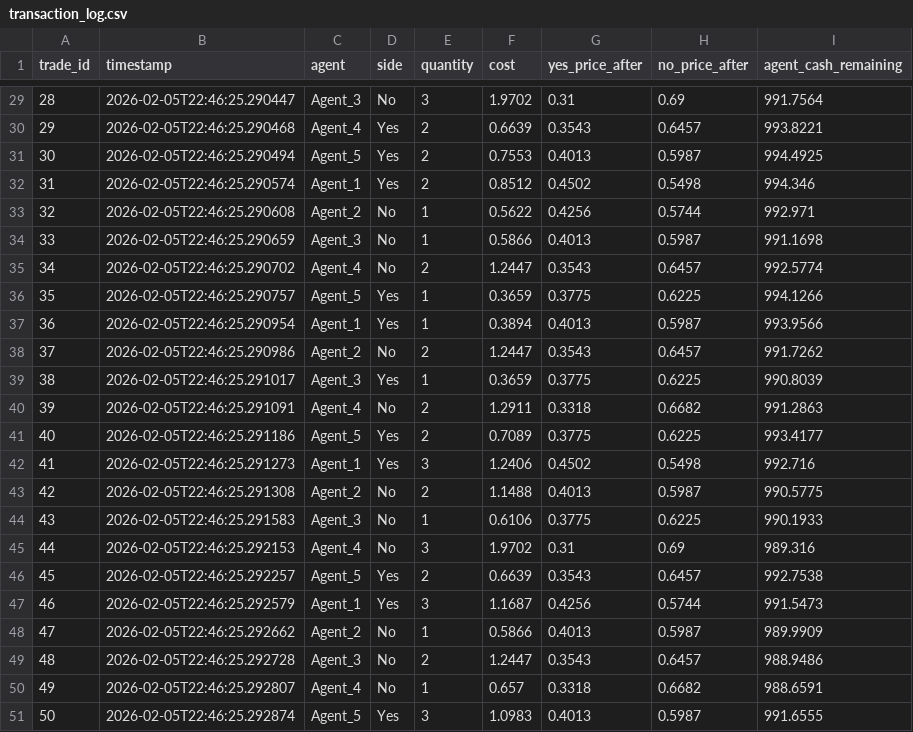
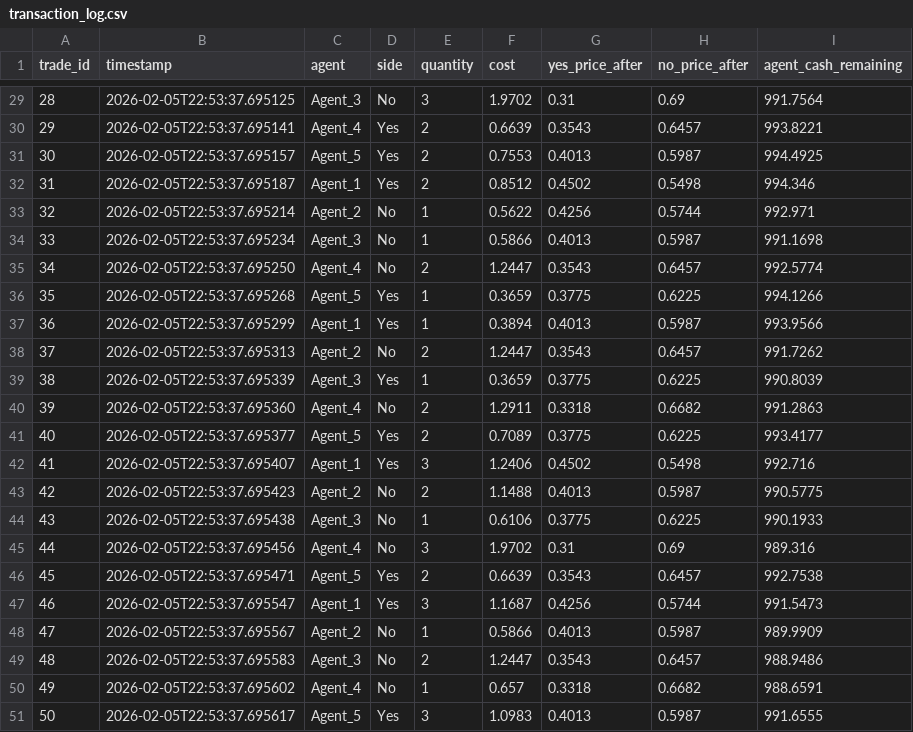
Before and after one commit to TracyHester/DummyTestSite, a CSV file: transaction_log.csv, drawn as a sheet; only a part is shown, gaps mark what is left out; the diff covers the shown part only.

```diff
--- a/transaction_log.csv
+++ b/transaction_log.csv
@@ -29,23 +29,23 @@ trade_id,timestamp,agent,side,quantity,cost,yes_price_after,no_price_after,agent
-28,2026-02-05T22:46:25.290447,Agent_3,No,3,1.9702,0.31,0.69,991.7564
-29,2026-02-05T22:46:25.290468,Agent_4,Yes,2,0.6639,0.3543,0.6457,993.8221
-30,2026-02-05T22:46:25.290494,Agent_5,Yes,2,0.7553,0.4013,0.5987,994.4925
-31,2026-02-05T22:46:25.290574,Agent_1,Yes,2,0.8512,0.4502,0.5498,994.346
-32,2026-02-05T22:46:25.290608,Agent_2,No,1,0.5622,0.4256,0.5744,992.971
-33,2026-02-05T22:46:25.290659,Agent_3,No,1,0.5866,0.4013,0.5987,991.1698
-34,2026-02-05T22:46:25.290702,Agent_4,No,2,1.2447,0.3543,0.6457,992.5774
-35,2026-02-05T22:46:25.290757,Agent_5,Yes,1,0.3659,0.3775,0.6225,994.1266
-36,2026-02-05T22:46:25.290954,Agent_1,Yes,1,0.3894,0.4013,0.5987,993.9566
-37,2026-02-05T22:46:25.290986,Agent_2,No,2,1.2447,0.3543,0.6457,991.7262
-38,2026-02-05T22:46:25.291017,Agent_3,Yes,1,0.3659,0.3775,0.6225,990.8039
-39,2026-02-05T22:46:25.291091,Agent_4,No,2,1.2911,0.3318,0.6682,991.2863
-40,2026-02-05T22:46:25.291186,Agent_5,Yes,2,0.7089,0.3775,0.6225,993.4177
-41,2026-02-05T22:46:25.291273,Agent_1,Yes,3,1.2406,0.4502,0.5498,992.716
-42,2026-02-05T22:46:25.291308,Agent_2,No,2,1.1488,0.4013,0.5987,990.5775
-43,2026-02-05T22:46:25.291583,Agent_3,No,1,0.6106,0.3775,0.6225,990.1933
-44,2026-02-05T22:46:25.292153,Agent_4,No,3,1.9702,0.31,0.69,989.316
-45,2026-02-05T22:46:25.292257,Agent_5,Yes,2,0.6639,0.3543,0.6457,992.7538
-46,2026-02-05T22:46:25.292579,Agent_1,Yes,3,1.1687,0.4256,0.5744,991.5473
-47,2026-02-05T22:46:25.292662,Agent_2,No,1,0.5866,0.4013,0.5987,989.9909
-48,2026-02-05T22:46:25.292728,Agent_3,No,2,1.2447,0.3543,0.6457,988.9486
-49,2026-02-05T22:46:25.292807,Agent_4,No,1,0.657,0.3318,0.6682,988.6591
-50,2026-02-05T22:46:25.292874,Agent_5,Yes,3,1.0983,0.4013,0.5987,991.6555
+28,2026-02-05T22:53:37.695125,Agent_3,No,3,1.9702,0.31,0.69,991.7564
+29,2026-02-05T22:53:37.695141,Agent_4,Yes,2,0.6639,0.3543,0.6457,993.8221
+30,2026-02-05T22:53:37.695157,Agent_5,Yes,2,0.7553,0.4013,0.5987,994.4925
+31,2026-02-05T22:53:37.695187,Agent_1,Yes,2,0.8512,0.4502,0.5498,994.346
+32,2026-02-05T22:53:37.695214,Agent_2,No,1,0.5622,0.4256,0.5744,992.971
+33,2026-02-05T22:53:37.695234,Agent_3,No,1,0.5866,0.4013,0.5987,991.1698
+34,2026-02-05T22:53:37.695250,Agent_4,No,2,1.2447,0.3543,0.6457,992.5774
+35,2026-02-05T22:53:37.695268,Agent_5,Yes,1,0.3659,0.3775,0.6225,994.1266
+36,2026-02-05T22:53:37.695299,Agent_1,Yes,1,0.3894,0.4013,0.5987,993.9566
+37,2026-02-05T22:53:37.695313,Agent_2,No,2,1.2447,0.3543,0.6457,991.7262
+38,2026-02-05T22:53:37.695339,Agent_3,Yes,1,0.3659,0.3775,0.6225,990.8039
+39,2026-02-05T22:53:37.695360,Agent_4,No,2,1.2911,0.3318,0.6682,991.2863
+40,2026-02-05T22:53:37.695377,Agent_5,Yes,2,0.7089,0.3775,0.6225,993.4177
+41,2026-02-05T22:53:37.695407,Agent_1,Yes,3,1.2406,0.4502,0.5498,992.716
+42,2026-02-05T22:53:37.695423,Agent_2,No,2,1.1488,0.4013,0.5987,990.5775
+43,2026-02-05T22:53:37.695438,Agent_3,No,1,0.6106,0.3775,0.6225,990.1933
+44,2026-02-05T22:53:37.695456,Agent_4,No,3,1.9702,0.31,0.69,989.316
+45,2026-02-05T22:53:37.695471,Agent_5,Yes,2,0.6639,0.3543,0.6457,992.7538
+46,2026-02-05T22:53:37.695547,Agent_1,Yes,3,1.1687,0.4256,0.5744,991.5473
+47,2026-02-05T22:53:37.695567,Agent_2,No,1,0.5866,0.4013,0.5987,989.9909
+48,2026-02-05T22:53:37.695583,Agent_3,No,2,1.2447,0.3543,0.6457,988.9486
+49,2026-02-05T22:53:37.695602,Agent_4,No,1,0.657,0.3318,0.6682,988.6591
+50,2026-02-05T22:53:37.695617,Agent_5,Yes,3,1.0983,0.4013,0.5987,991.6555
```
Also changed, not shown: 27 edited cells elsewhere in this file.
